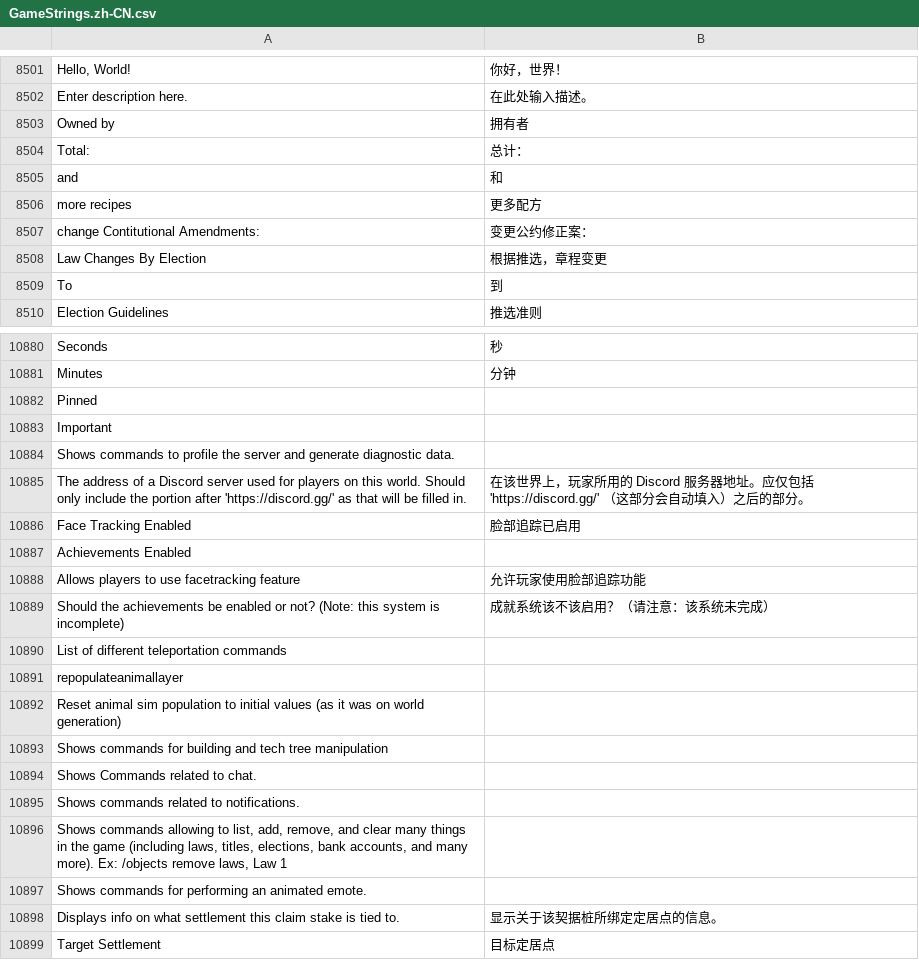
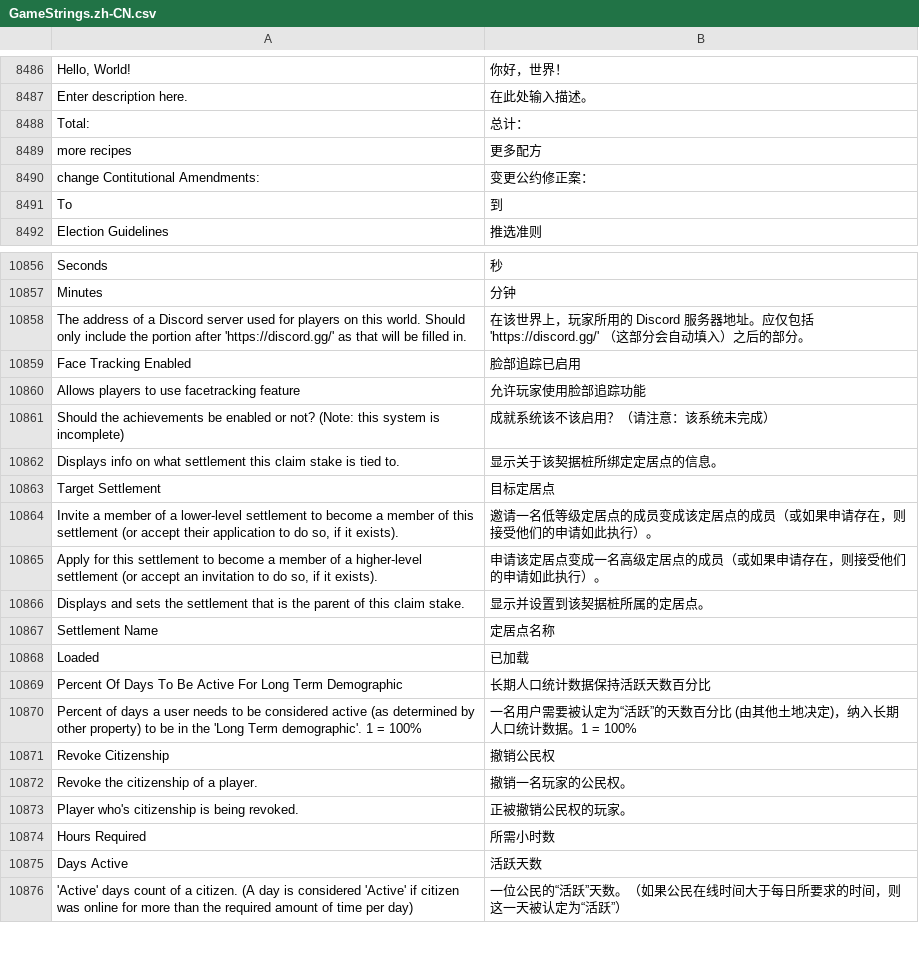
Before and after one commit to SLG-Volunteers/Localization, a CSV file: eco/zh-CN/GameStrings.zh-CN.csv, drawn as a sheet; only a part is shown, gaps mark what is left out; the shorter side is filled out with more unchanged rows; the diff covers the shown part only; the diff names each change by its address in the sheet, - before the commit and + after, or states it on an @@ line.

```diff
--- a/eco/zh-CN/GameStrings.zh-CN.csv
+++ b/eco/zh-CN/GameStrings.zh-CN.csv
-row 8503: Owned by | 拥有者
-row 8505: and | 和
-row 8508: Law Changes By Election | 根据推选，章程变更
-row 10882: Pinned
-row 10883: Important
-row 10884: Shows commands to profile the server and generate diagnostic data.
-row 10887: Achievements Enabled
-row 10890: List of different teleportation commands
-row 10891: repopulateanimallayer
-row 10892: Reset animal sim population to initial values (as it was on world generation)
-row 10893: Shows commands for building and tech tree manipulation
-row 10894: Shows Commands related to chat.
-row 10895: Shows commands related to notifications.
-row 10896: Shows commands allowing to list, add, remove, and clear many things in the game (including laws, titles, elections, bank accounts, and many more). Ex: /objects remove laws, Law 1
-row 10897: Shows commands for performing an animated emote.
```
Also changed, not shown: 74 removed rows elsewhere in this file, eco/ja/GameStrings.ja.csv, eco/nl/GameStrings.nl.csv, 20 other files.
